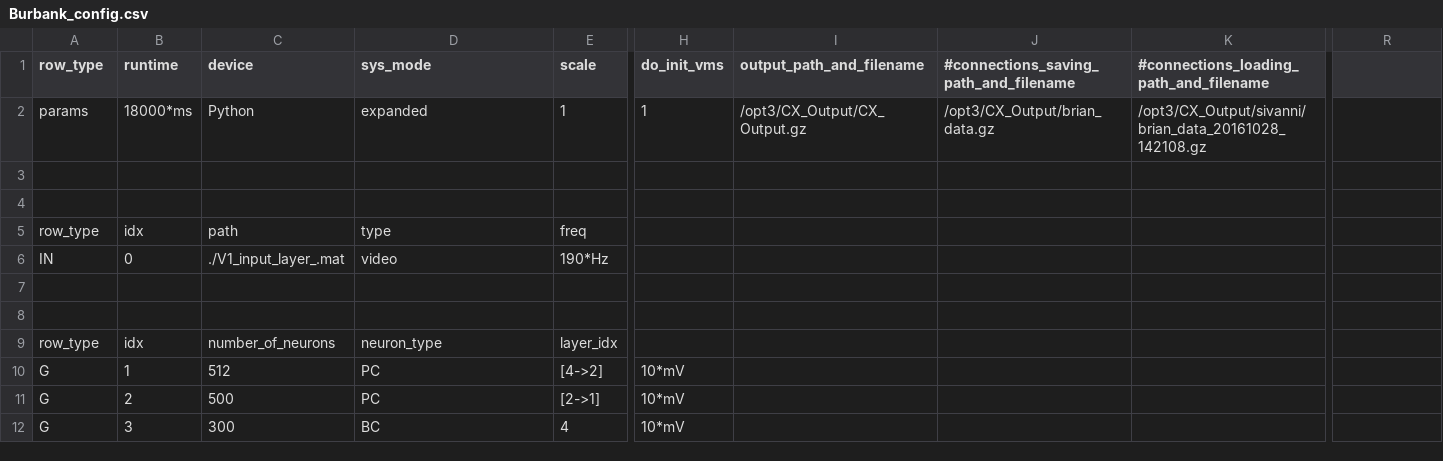
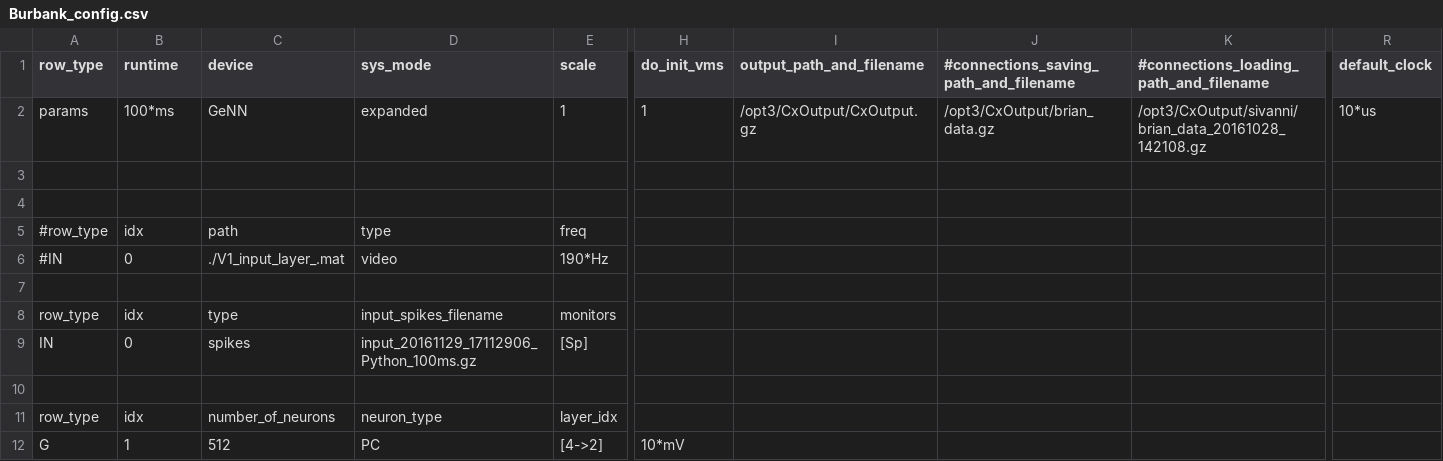
Before and after one commit to VisualNeuroscience-UH/CxSystem, a CSV file: Burbank_config.csv, drawn as a sheet; only a part is shown, gaps mark what is left out; the shorter side is filled out with more unchanged rows; rows hold the shown columns only; the diff names each change by its address in the sheet, - before the commit and + after, or states it on an @@ line.

Commit message:
Major refractoring. Spike input added.

```diff
--- a/Burbank_config.csv
+++ b/Burbank_config.csv
-R1: (empty)
+R1: default_clock
-B2 (runtime): 18000*ms
+B2 (runtime): 100*ms
-C2 (device): Python
+C2 (device): GeNN
-I2 (output_path_and_filename): /opt3/CX_Output/CX_Output.gz
+I2 (output_path_and_filename): /opt3/CxOutput/CxOutput.gz
-J2: /opt3/CX_Output/brian_data.gz
+J2: /opt3/CxOutput/brian_data.gz
-K2: /opt3/CX_Output/sivanni/brian_data_20161028_142108.gz
+K2: /opt3/CxOutput/sivanni/brian_data_20161028_142108.gz
-R2 (default_clock): (empty)
+R2 (default_clock): 10*us
-A5 (row_type): row_type
+A5 (row_type): #row_type
-A6 (row_type): IN
+A6 (row_type): #IN
+row 8: row_type | idx | type | input_spikes_filename | monitors
+row 9: IN | 0 | spikes | input_20161129_17112906_Python_100ms.gz | [Sp]
```
Also changed, not shown: LightConfigForTesting.csv, Markram_config_file.csv, 23 other files.
